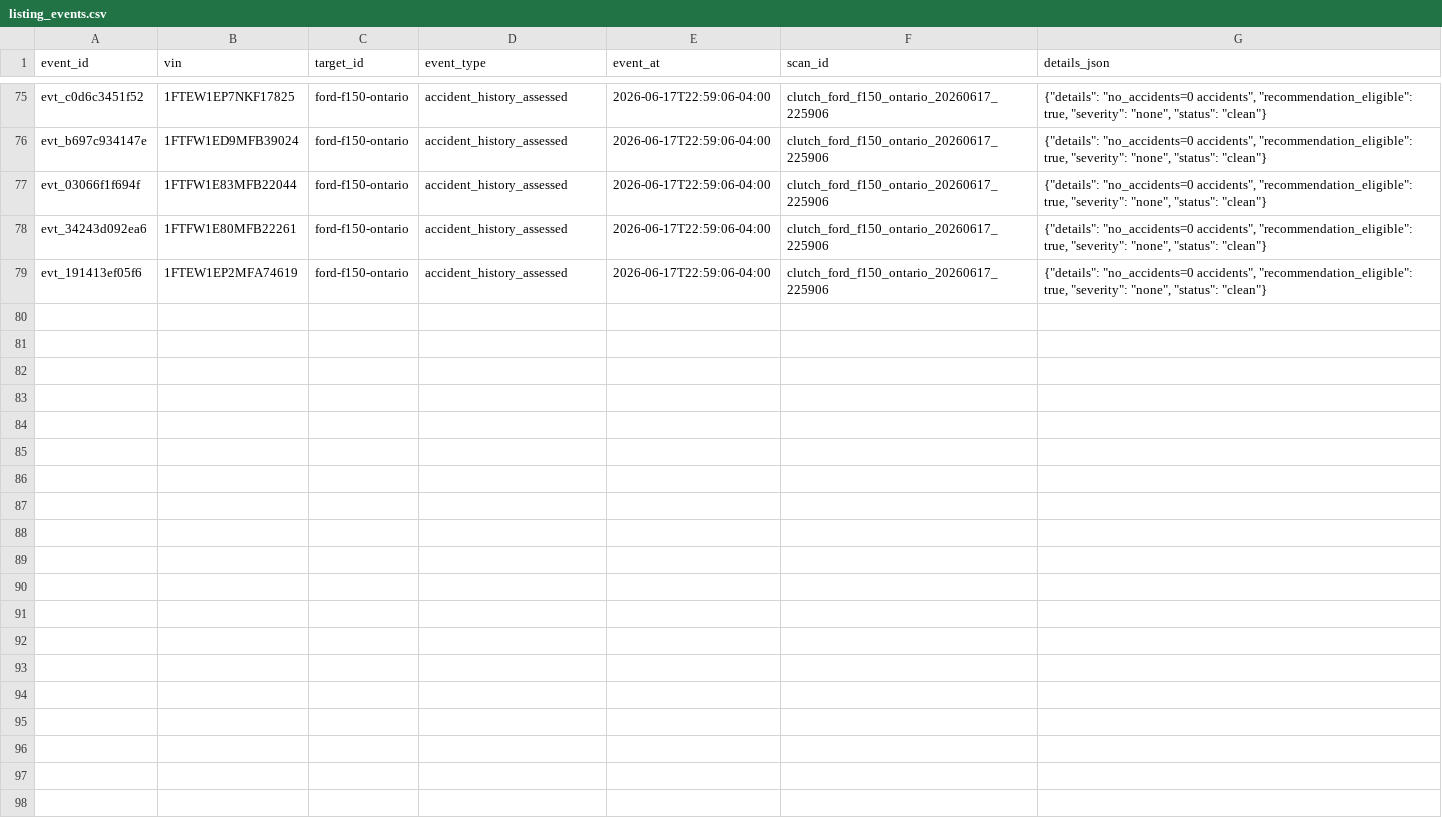
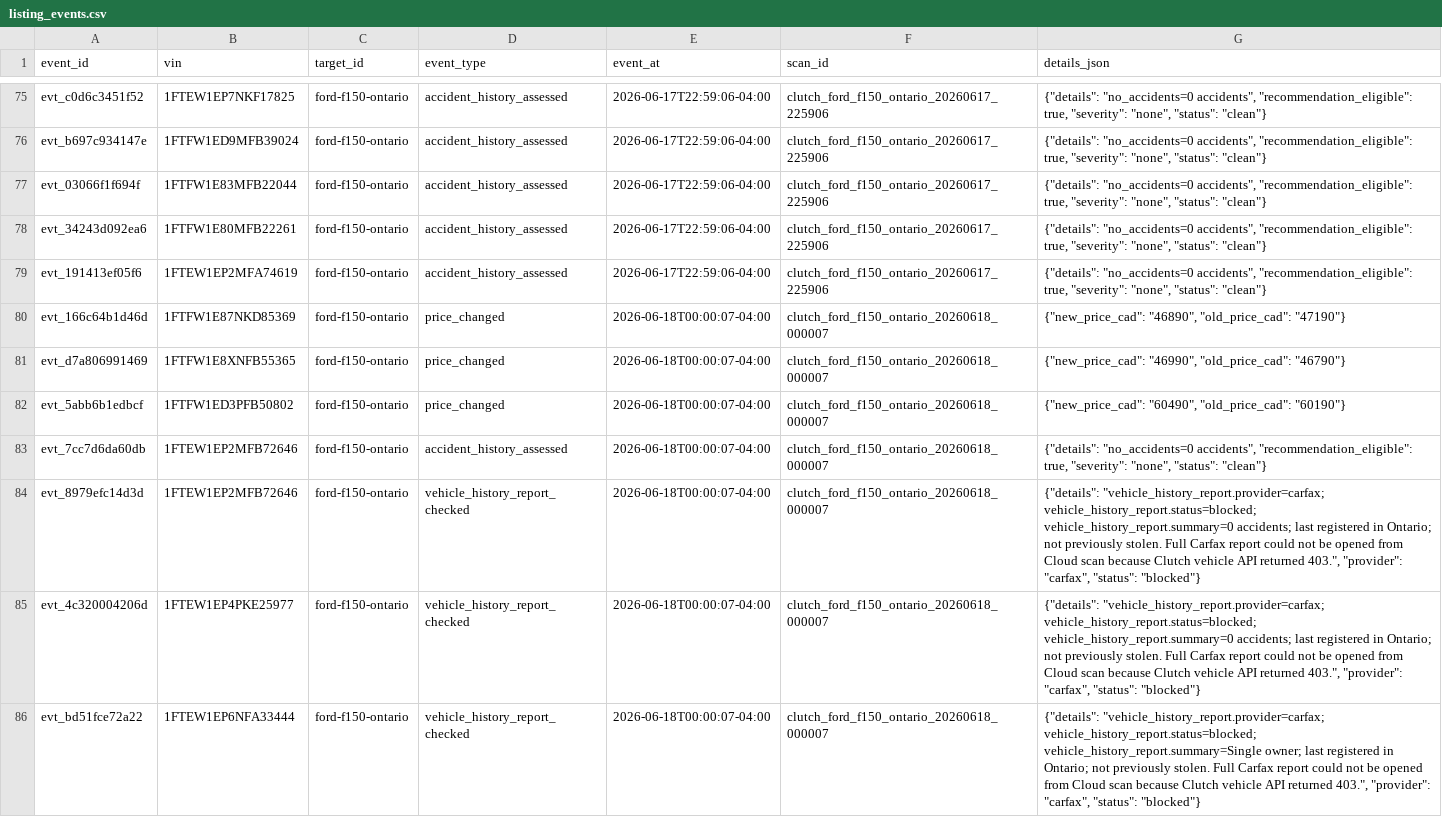
Before and after one commit to MG-Guan/clutch_tracker, a CSV file: data/targets/ford-f150-ontario/listing_events.csv, drawn as a sheet; only a part is shown, gaps mark what is left out; the diff covers the shown part only; the diff names each change by its address in the sheet, - before the commit and + after, or states it on an @@ line.

```diff
--- a/data/targets/ford-f150-ontario/listing_events.csv
+++ b/data/targets/ford-f150-ontario/listing_events.csv
+row 80: evt_166c64b1d46d | 1FTFW1E87NKD85369 | ford-f150-ontario | price_changed | 2026-06-18T00:00:07-04:00 | clutch_ford_f150_ontario_20260618_000007 | {"new_price_cad": "46890", "old_price_cad": "47190"}
+row 81: evt_d7a806991469 | 1FTFW1E8XNFB55365 | ford-f150-ontario | price_changed | 2026-06-18T00:00:07-04:00 | clutch_ford_f150_ontario_20260618_000007 | {"new_price_cad": "46990", "old_price_cad": "46790"}
+row 82: evt_5abb6b1edbcf | 1FTFW1ED3PFB50802 | ford-f150-ontario | price_changed | 2026-06-18T00:00:07-04:00 | clutch_ford_f150_ontario_20260618_000007 | {"new_price_cad": "60490", "old_price_cad": "60190"}
+row 83: evt_7cc7d6da60db | 1FTEW1EP2MFB72646 | ford-f150-ontario | accident_history_assessed | 2026-06-18T00:00:07-04:00 | clutch_ford_f150_ontario_20260618_000007 | {"details": "no_accidents=0 accidents", "recommendation_eligible": true, "severity": "none", "status": "clean"}
+row 84: evt_8979efc14d3d | 1FTEW1EP2MFB72646 | ford-f150-ontario | vehicle_history_report_checked | 2026-06-18T00:00:07-04:00 | clutch_ford_f150_ontario_20260618_000007 | {"details": "vehicle_history_report.provider=carfax; vehicle_history_report.status=blocked; vehicle_history_report.summary=0 accidents; last registered in Ontario; not previously stolen. Full Carfax report could not be opened from Cloud scan because Clutch vehicle API returned 403.", "provider": "carfax", "status": "blocked"}
+row 85: evt_4c320004206d | 1FTEW1EP4PKE25977 | ford-f150-ontario | vehicle_history_report_checked | 2026-06-18T00:00:07-04:00 | clutch_ford_f150_ontario_20260618_000007 | {"details": "vehicle_history_report.provider=carfax; vehicle_history_report.status=blocked; vehicle_history_report.summary=0 accidents; last registered in Ontario; not previously stolen. Full Carfax report could not be opened from Cloud scan because Clutch vehicle API returned 403.", "provider": "carfax", "status": "blocked"}
+row 86: evt_bd51fce72a22 | 1FTEW1EP6NFA33444 | ford-f150-ontario | vehicle_history_report_checked | 2026-06-18T00:00:07-04:00 | clutch_ford_f150_ontario_20260618_000007 | {"details": "vehicle_history_report.provider=carfax; vehicle_history_report.status=blocked; vehicle_history_report.summary=Single owner; last registered in Ontario; not previously stolen. Full Carfax report could not be opened from Cloud scan because Clutch vehicle API returned 403.", "provider": "carfax", "status": "blocked"}
```
Also changed, not shown: 7 added rows elsewhere in this file, data/targets/ford-f150-ontario/observations.csv, data/targets/ford-f150-ontario/vehicles.csv, 5 other files.
